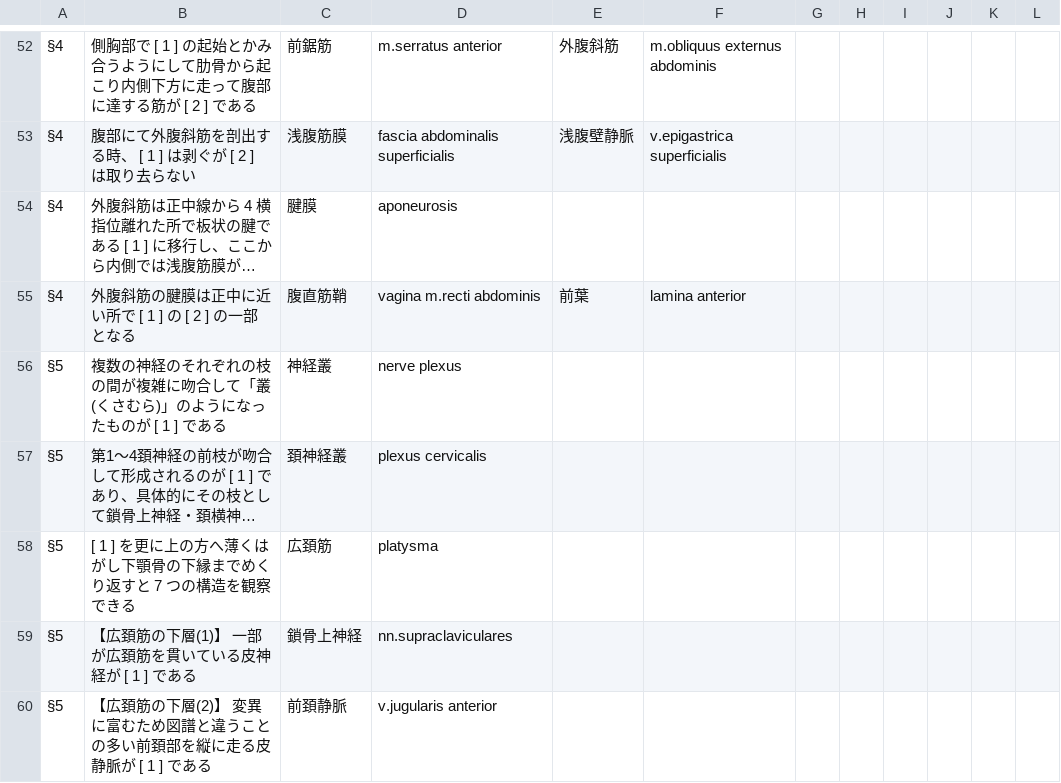
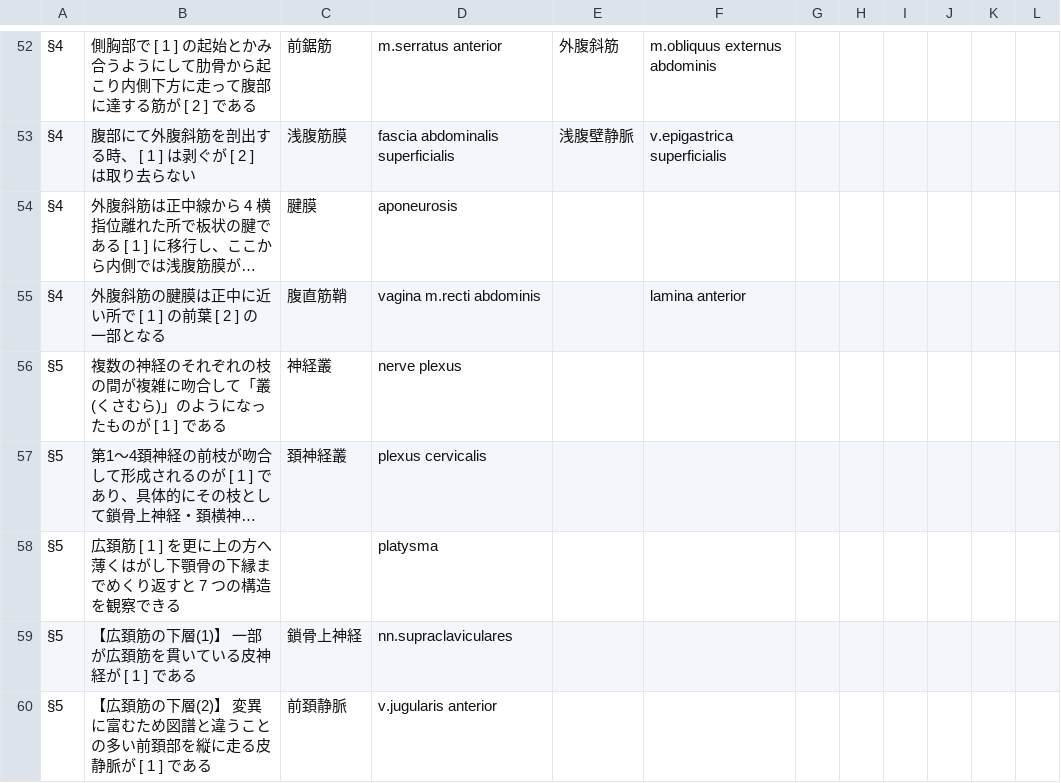
Before and after one commit to Annie-rainbow/anatomy-app, a CSV file: anatomy_data.csv, drawn as a sheet; only a part is shown, gaps mark what is left out; long unchanged cells end in …; the diff covers the shown part only; the diff names each change by its address in the sheet, - before the commit and + after, or states it on an @@ line.

```diff
--- a/anatomy_data.csv
+++ b/anatomy_data.csv
-B55: 外腹斜筋の腱膜は正中に近い所で [ 1 ] の [ 2 ] の一部となる
+B55: 外腹斜筋の腱膜は正中に近い所で [ 1 ] の前葉 [ 2 ] の一部となる
-E55: 前葉
+E55: (empty)
-B58: [ 1 ] を…
+B58: 広頚筋 [ 1 ] を…
-C58: 広頚筋
+C58: (empty)
```
Also changed, not shown: 1 added row, 1 removed row and 66 edited cells elsewhere in this file, 1 other file.
